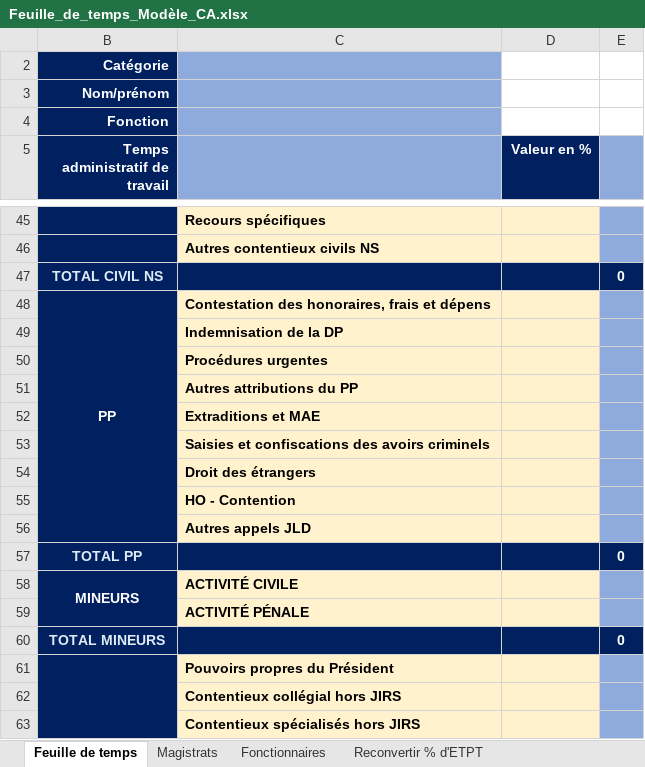
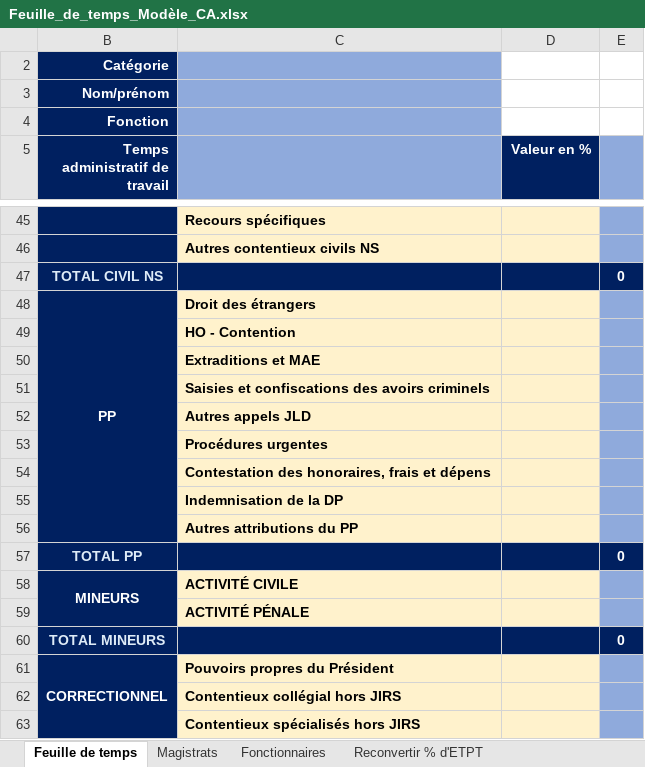
Before and after one commit to betagouv/a-just, an Excel workbook: front/src/assets/Feuille_de_temps_Modèle_CA.xlsx, sheet Feuille de temps, drawn as a sheet; only a part is shown, gaps mark what is left out; values as stored, in another font and other column widths than the file's, no borders; conditional formats not drawn; removed rows and columns are numbered as before the commit, all else as after; the diff names each change by its address in the sheet, - before the commit and + after, or states it on an @@ line.

Commit message:
update fiche de temps + label minuscule

```diff
--- a/front/src/assets/Feuille_de_temps_Modèle_CA.xlsx (sheet Feuille de temps)
+++ b/front/src/assets/Feuille_de_temps_Modèle_CA.xlsx (sheet Feuille de temps)
-C48: Contestation des honoraires, frais et dépens
+C48: Droit des étrangers
@@ row 55 moved to row 49: HO - Contention @@
-B51 fill: none
+B51 fill: #002060
-row 54:  | Droit des étrangers
-B52 fill: none
+B52 fill: #002060
@@ row 50 moved to row 53: Procédures urgentes @@
+row 54:  | Contestation des honoraires, frais et dépens
@@ row 49 moved to row 55: Indemnisation de la DP @@
@@ row 51 moved to row 56: Autres attributions du PP @@
-B61 (Temps administratif de travail): (empty)
+B61 (Temps administratif de travail): CORRECTIONNEL
```
Also changed, not shown: hidden cells, 1 other file.
